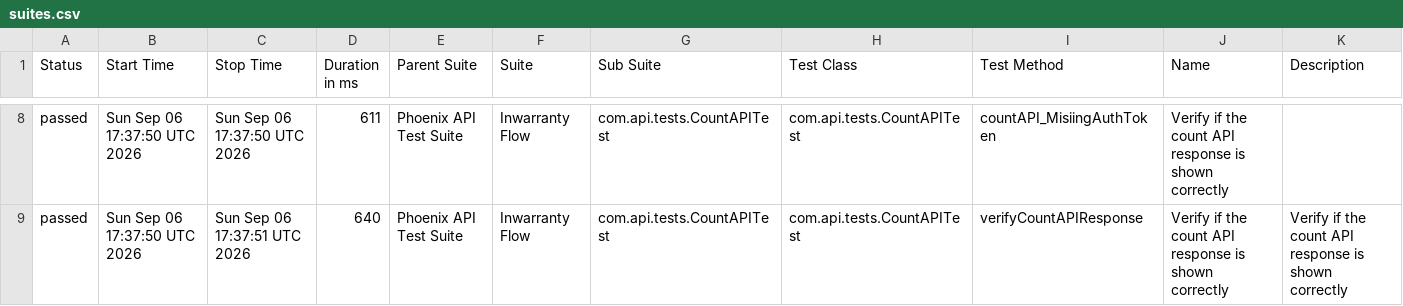
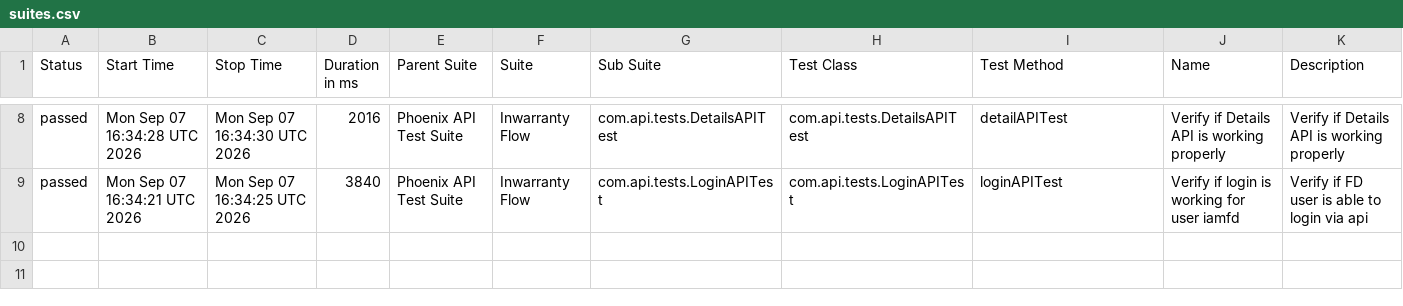
Before and after one commit to idavinde/PhoenixTestAutomationFramwork, a CSV file: data/suites.csv, drawn as a sheet; only a part is shown, gaps mark what is left out; the diff covers the shown part only.

```diff
--- a/data/suites.csv
+++ b/data/suites.csv
@@ -8,2 +8,2 @@
-"passed","Sun Sep 06 17:37:50 UTC 2026","Sun Sep 06 17:37:50 UTC 2026","611","Phoenix API Test Suite","Inwarranty Flow","com.api.tests.CountAPITest","com.api.tests.CountAPITest","countAPI_MisiingAuthToken","Verify if the count API response is shown correctly",""
-"passed","Sun Sep 06 17:37:50 UTC 2026","Sun Sep 06 17:37:51 UTC 2026","640","Phoenix API Test Suite","Inwarranty Flow","com.api.tests.CountAPITest","com.api.tests.CountAPITest","verifyCountAPIResponse","Verify if the count API response is shown correctly","Verify if the count API response is shown correctly"
+"passed","Mon Sep 07 16:34:28 UTC 2026","Mon Sep 07 16:34:30 UTC 2026","2016","Phoenix API Test Suite","Inwarranty Flow","com.api.tests.DetailsAPITest","com.api.tests.DetailsAPITest","detailAPITest","Verify if Details API is working properly","Verify if Details API is working properly"
+"passed","Mon Sep 07 16:34:21 UTC 2026","Mon Sep 07 16:34:25 UTC 2026","3840","Phoenix API Test Suite","Inwarranty Flow","com.api.tests.LoginAPITest","com.api.tests.LoginAPITest","loginAPITest","Verify if login is working for user iamfd","Verify if FD user is able to login via api"
```
Also changed, not shown: 1 added row, 1 removed row and 29 edited cells elsewhere in this file, data/behaviors.csv, 52 other files.
